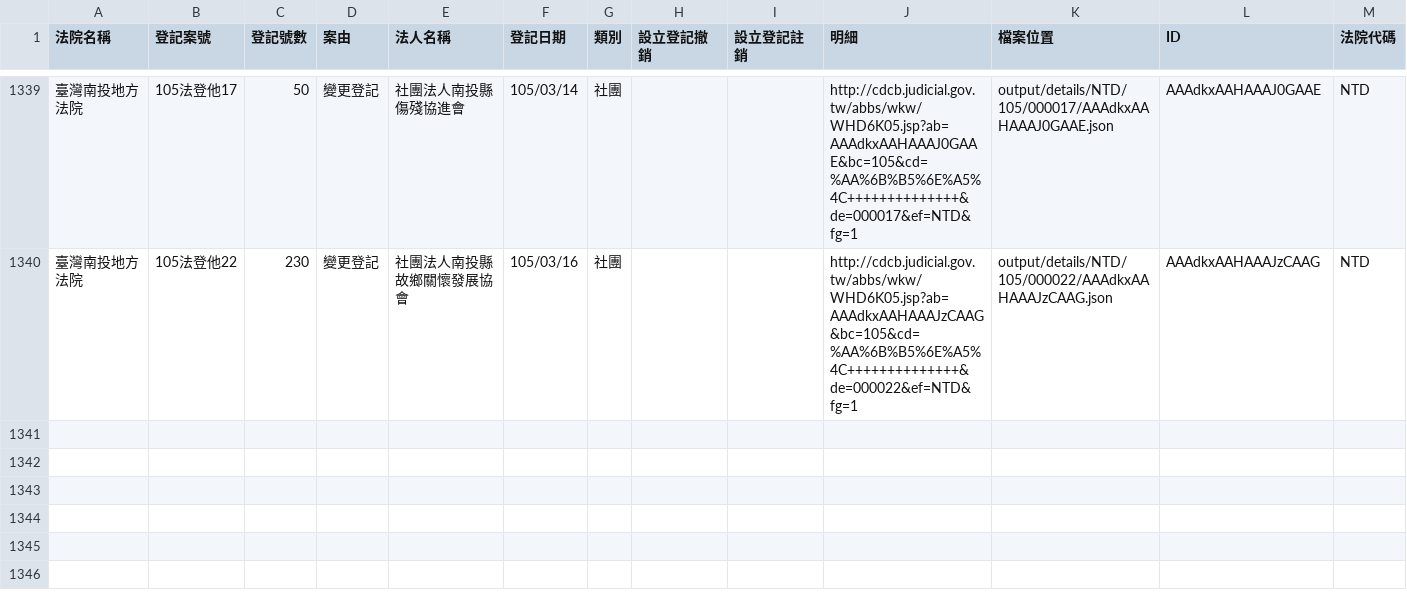
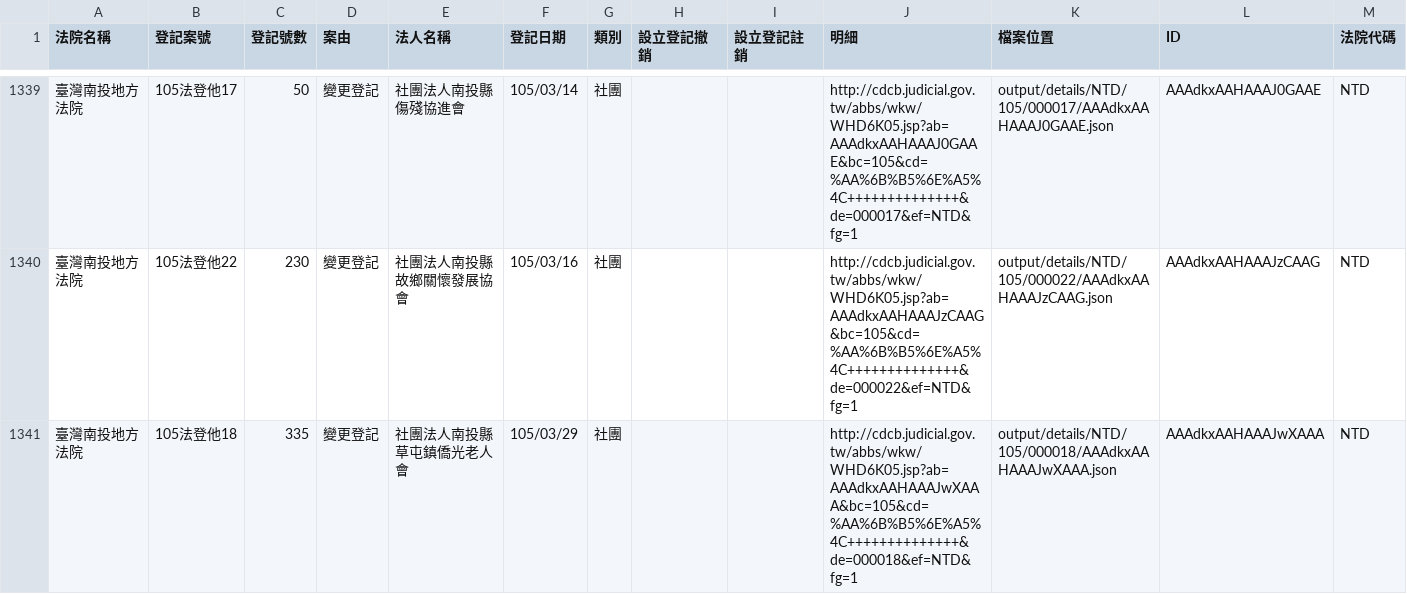
Before and after one commit to taichunmin/foundationtw, a CSV file: output/lists/NTD.csv, drawn as a sheet; only a part is shown, gaps mark what is left out.

```diff
--- a/output/lists/NTD.csv
+++ b/output/lists/NTD.csv
@@ -1340 +1340,2 @@
 臺灣南投地方法院,105法登他22,230,變更登記,社團法人南投縣故鄉關懷發展協會,105/03/16,社團,,,http://cdcb.judicial.gov.tw/abbs/wkw/WHD6K05.jsp?ab=AAAdkxAAHAAAJzCAAG&bc=105&cd=%AA%6B%B5%6E%A5%4C++++++++++++++&de=000022&ef=NTD&fg=1,output/details/NTD/105/000022/AAAdkxAAHAAAJzCAAG.json,AAAdkxAAHAAAJzCAAG,NTD
+臺灣南投地方法院,105法登他18,335,變更登記,社團法人南投縣草屯鎮僑光老人會,105/03/29,社團,,,http://cdcb.judicial.gov.tw/abbs/wkw/WHD6K05.jsp?ab=AAAdkxAAHAAAJwXAAA&bc=105&cd=%AA%6B%B5%6E%A5%4C++++++++++++++&de=000018&ef=NTD&fg=1,output/details/NTD/105/000018/AAAdkxAAHAAAJwXAAA.json,AAAdkxAAHAAAJwXAAA,NTD
```
Also changed, not shown: output/lists/PTD.csv, output/lists/TTD.csv, 39 other files.
